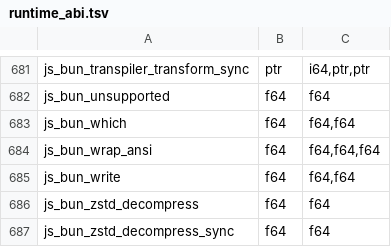
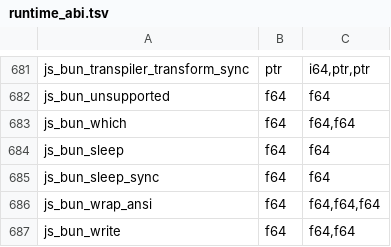
Before and after one commit to Gautown/perry, a TSV file: crates/perry-codegen/src/wasm32/runtime_abi.tsv, drawn as a sheet; only a part is shown, gaps mark what is left out; the shorter side is filled out with more unchanged rows.

Commit message:
feat(bun): Bun.sleep and Bun.sleepSync
Bun.sleep(ms | Date) arms the same ref'ed promise timer setTimeout uses and
resolves undefined after the delay; a Date waits until its time value, and a
past Date, a negative delay or NaN resolve on the next timer turn.
Bun.sleepSync(ms) blocks the thread. Both lower natively for `Bun.sleep(...)`
and are callable values on Bun and the bun module (member read, export
tables, dispatch, manifest).

They threw "Bun.sleep is not supported by Perry"; opencode's TUI awaits
Bun.sleep in its migration overlay and logged an unhandled rejection at
startup.

Test: issue_6560_bun_globals::bun_sleep_resolves_after_the_delay (output
matches Bun 1.3.14).

```diff
--- a/crates/perry-codegen/src/wasm32/runtime_abi.tsv
+++ b/crates/perry-codegen/src/wasm32/runtime_abi.tsv
@@ -683,2 +683,4 @@ js_bun_unsupported	f64	f64
 js_bun_which	f64	f64,f64
+js_bun_sleep	f64	f64
+js_bun_sleep_sync	f64	f64
 js_bun_wrap_ansi	f64	f64,f64,f64
```
Also changed, not shown: 13 other files.
